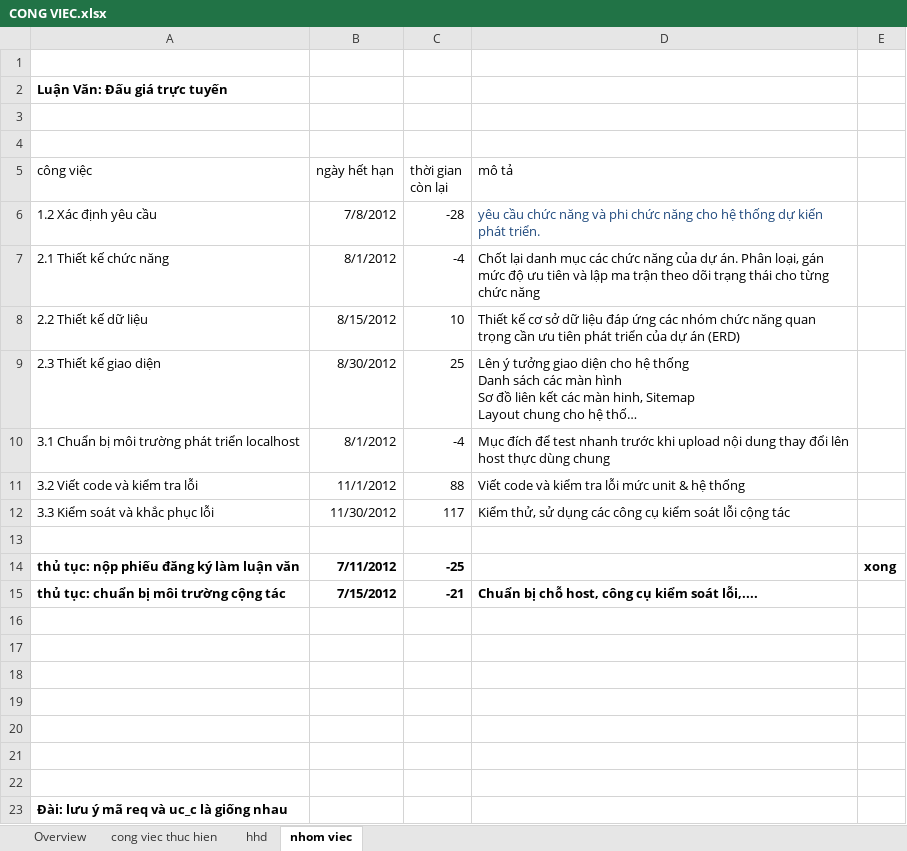
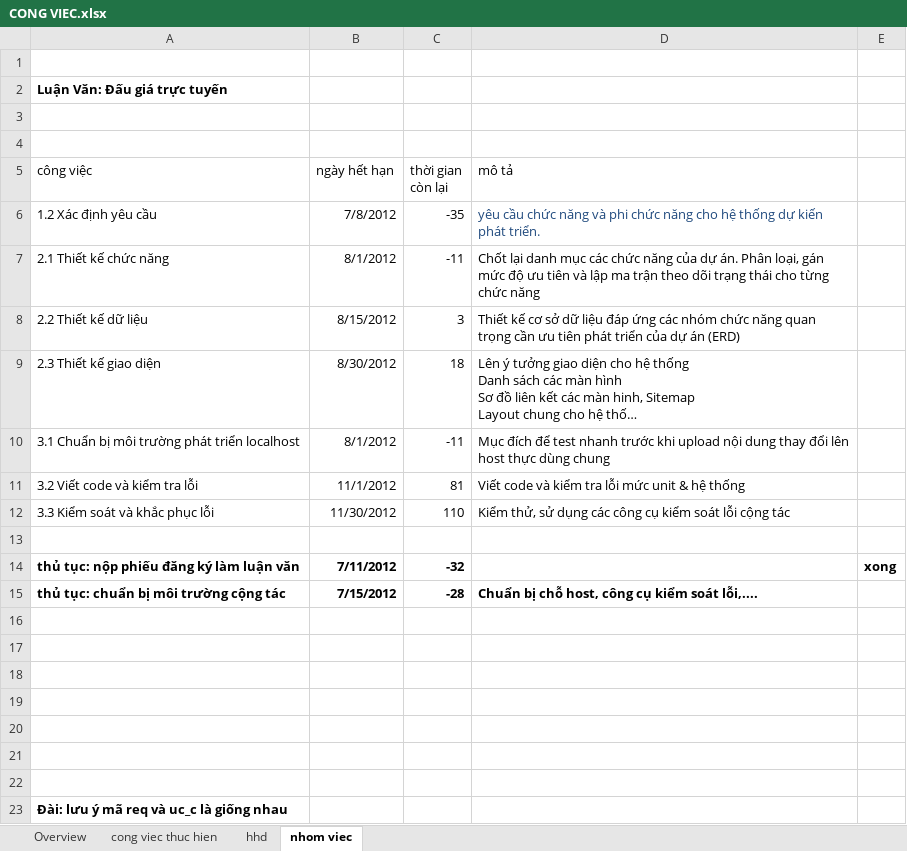
Before and after one commit to google-code-export/dau-gia-truc-tuyen-dhnl2, an Excel workbook: _svn-document/CONG VIEC.xlsx, sheet nhom viec, drawn as a sheet; long unchanged cells end in …; values as stored, in another font and other column widths than the file's, no borders; the diff names each change by its address in the sheet, - before the commit and + after, or states it on an @@ line.

```diff
--- a/_svn-document/CONG VIEC.xlsx (sheet nhom viec)
+++ b/_svn-document/CONG VIEC.xlsx (sheet nhom viec)
-C6 (thời gian còn lại): -28
+C6 (thời gian còn lại): -35
-C7 (thời gian còn lại): -4
+C7 (thời gian còn lại): -11
-C8 (thời gian còn lại): 10
+C8 (thời gian còn lại): 3
-C9 (thời gian còn lại): 25
+C9 (thời gian còn lại): 18
-C10 (thời gian còn lại): -4
+C10 (thời gian còn lại): -11
-C11 (thời gian còn lại): 88
+C11 (thời gian còn lại): 81
-C12 (thời gian còn lại): 117
+C12 (thời gian còn lại): 110
-C14 (thời gian còn lại): -25
+C14 (thời gian còn lại): -32
-C15 (thời gian còn lại): -21
+C15 (thời gian còn lại): -28
```
Also changed, not shown: sheet cong viec thuc hien.
